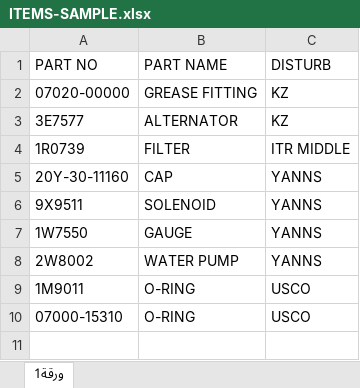
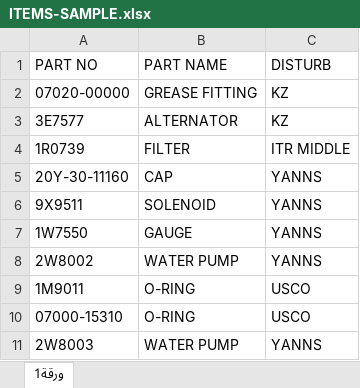
Before and after one commit to 3Marz/jouduto, an Excel workbook: Sample Data/ITEMS-SAMPLE.xlsx, sheet ورقة1, drawn as a sheet; values as stored, in another font and other column widths than the file's, no borders; the diff names each change by its address in the sheet, - before the commit and + after, or states it on an @@ line.

Commit message:
Added import items form excel file

```diff
--- a/Sample Data/ITEMS-SAMPLE.xlsx (sheet ورقة1)
+++ b/Sample Data/ITEMS-SAMPLE.xlsx (sheet ورقة1)
+row 11: 2W8003 | WATER PUMP | YANNS
```
Also changed, not shown: 2 other files.
